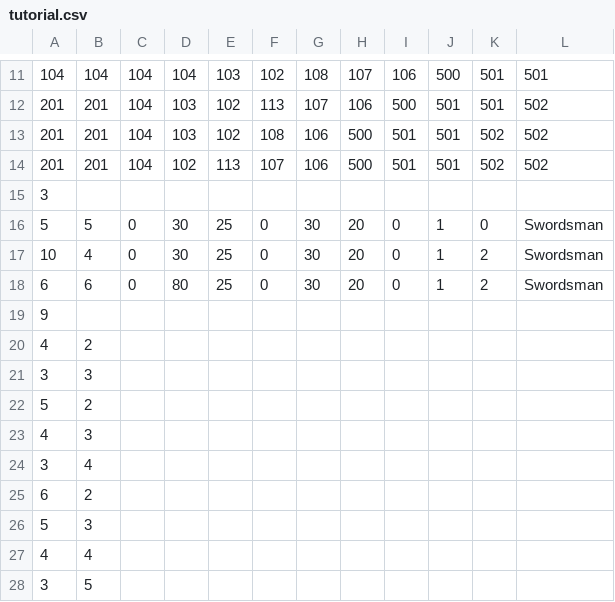
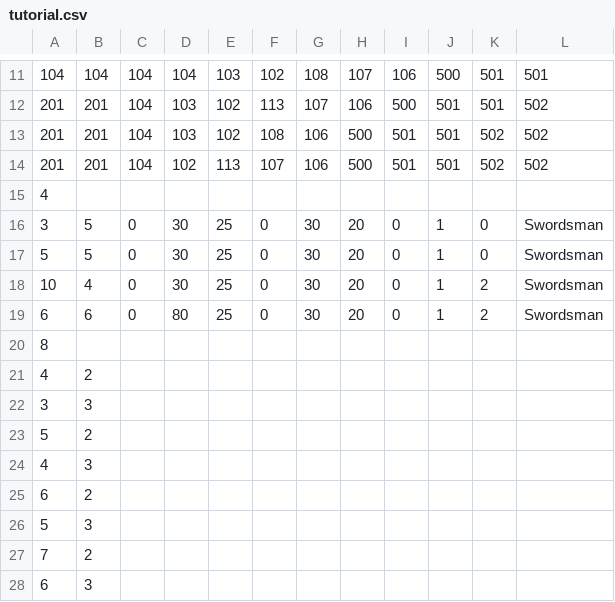
Before and after one commit to asterales/2DCapstoneGame, a CSV file: HexDX/Assets/Resources/Maps/tutorial.csv, drawn as a sheet; only a part is shown, gaps mark what is left out.

Commit message:
tutorial addition for attack short cut

```diff
--- a/HexDX/Assets/Resources/Maps/tutorial.csv
+++ b/HexDX/Assets/Resources/Maps/tutorial.csv
@@ -14,3 +14,4 @@
 201,201,104,102,113,107,106,500,501,501,502,502
-3
+4
+3,5,0,30,25,0,30,20,0,1,0,Swordsman
 5,5,0,30,25,0,30,20,0,1,0,Swordsman
@@ -18,3 +19,3 @@
 6,6,0,80,25,0,30,20,0,1,2,Swordsman
-9
+8
 4,2
@@ -23,6 +24,5 @@
 4,3
-3,4
 6,2
 5,3
-4,4
-3,5
+7,2
+6,3
```
Also changed, not shown: 3 other files.
